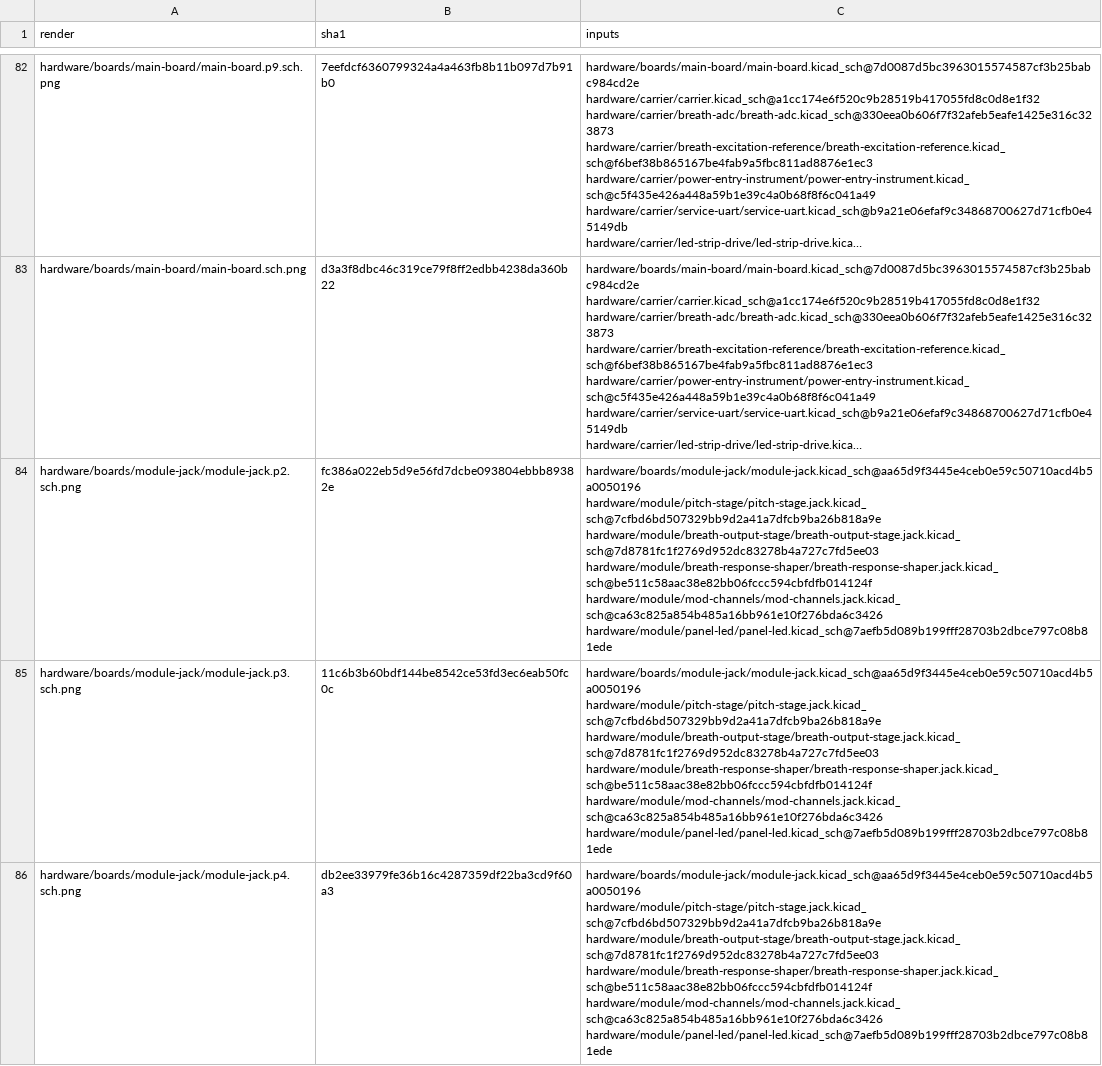
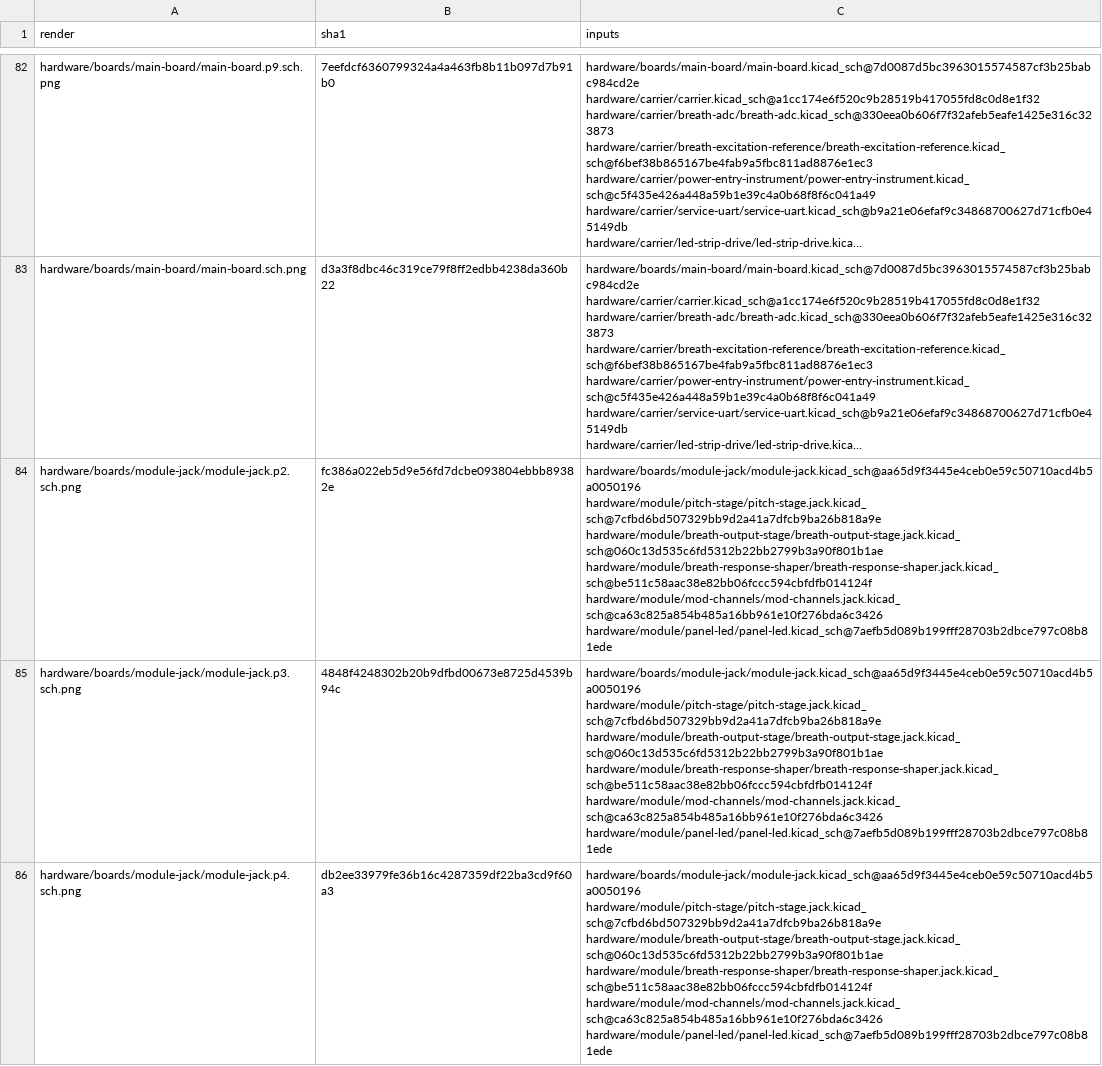
Before and after one commit to jeffmhopkins/Woody, a CSV file: hardware/SHEETS.csv, drawn as a sheet; only a part is shown, gaps mark what is left out; long unchanged cells end in …; the diff covers the shown part only; the diff names each change by its address in the sheet, - before the commit and + after, or states it on an @@ line.

```diff
--- a/hardware/SHEETS.csv
+++ b/hardware/SHEETS.csv
-C84:C86 (inputs): hardware/boards/module-jack/module-jack.kicad_sch@aa65d9f3445e4ceb0e59c50710acd4b5a0050196 hardware/module/pitch-stage/pitch-stage.jack.kicad_sch@7cfbd6bd507329bb9d2a41a7dfcb9ba26b818a9e hardware/module/breath-output-stage/breath-output-stage.jack.kicad_sch@7d8781fc1f2769d952dc83278b4a727c7fd5ee03 hardware/module/breath-response-shaper/breath-response-shaper.jack.kicad_sch@be511c58aac38e82bb06fccc594cbfdfb014124f hardware/module/mod-channels/mod-channels.jack.kicad_sch@ca63c825a854b485a16bb961e10f276bda6c3426…
+C84:C86 (inputs): hardware/boards/module-jack/module-jack.kicad_sch@aa65d9f3445e4ceb0e59c50710acd4b5a0050196 hardware/module/pitch-stage/pitch-stage.jack.kicad_sch@7cfbd6bd507329bb9d2a41a7dfcb9ba26b818a9e hardware/module/breath-output-stage/breath-output-stage.jack.kicad_sch@060c13d535c6fd5312b22bb2799b3a90f801b1ae hardware/module/breath-response-shaper/breath-response-shaper.jack.kicad_sch@be511c58aac38e82bb06fccc594cbfdfb014124f hardware/module/mod-channels/mod-channels.jack.kicad_sch@ca63c825a854b485a16bb961e10f276bda6c3426…
-B85 (sha1): 11c6b3b60bdf144be8542ce53fd3ec6eab50fc0c
+B85 (sha1): 4848f4248302b20b9dfbd00673e8725d4539b94c
```
Also changed, not shown: 7 edited cells elsewhere in this file, datasheets/MANIFEST.csv, hardware/bom.csv, 31 other files.
